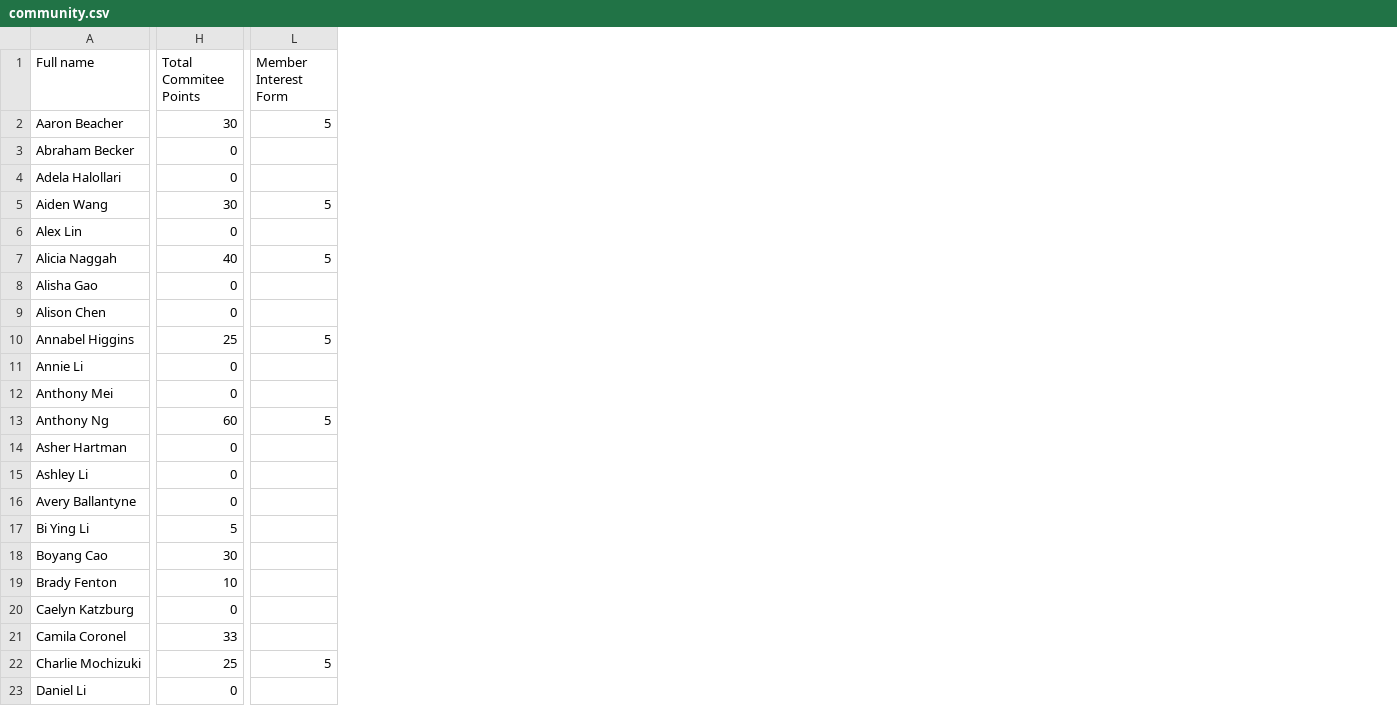
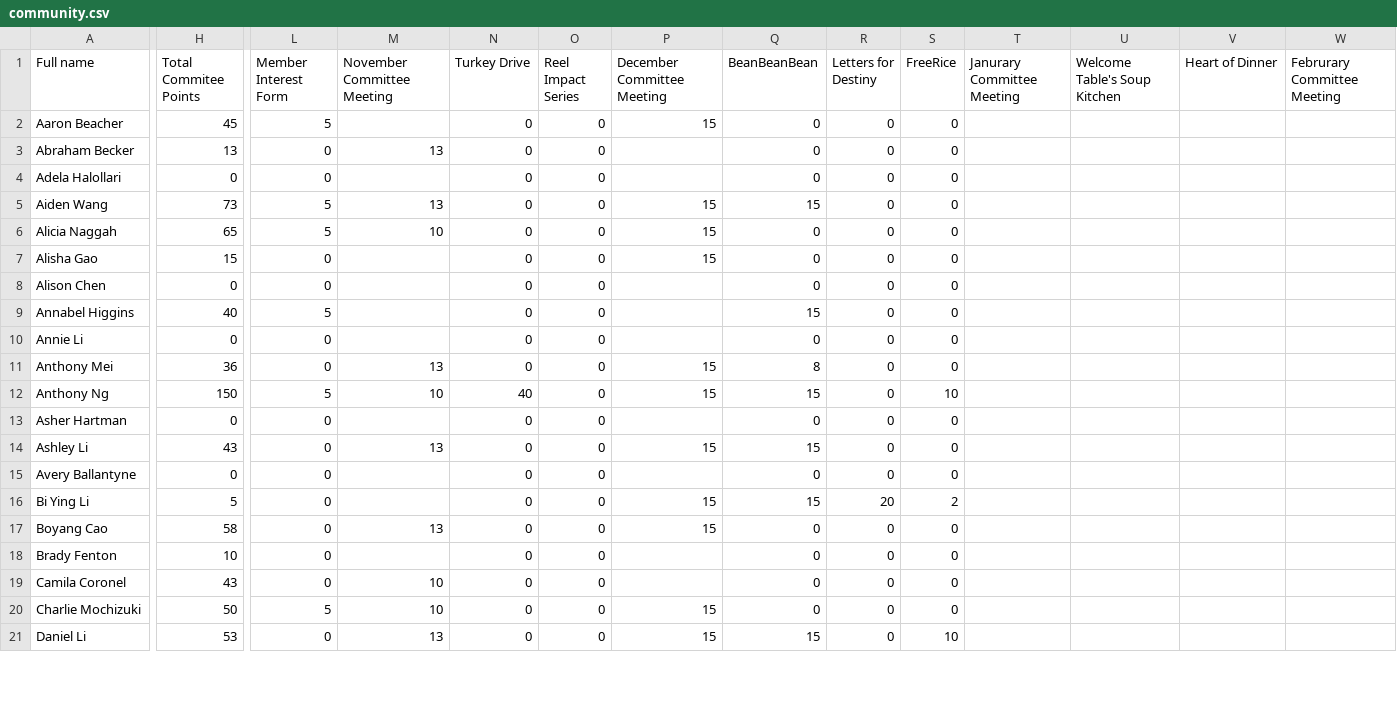
Before and after one commit to BTHS-NHS-Secretaries/bthsnhs.org, a CSV file: community.csv, drawn as a sheet; only a part is shown, gaps mark what is left out; removed rows and columns are numbered as before the commit, all else as after; rows hold the shown columns only; the diff covers the shown part only; the diff names each change by its address in the sheet, - before the commit and + after, or states it on an @@ line.

Commit message:
update to committee points

```diff
--- a/community.csv
+++ b/community.csv
+column M (November Committee Meeting), rows 3-21: 13 |  | 13 | 10 |  |  |  |  | 13 | 10 |  | 13 |  |  | 13 |  | 10 | 10 | 13
+column N (Turkey Drive), rows 2-21: 0 | 0 | 0 | 0 | 0 | 0 | 0 | 0 | 0 | 0 | 40 | 0 | 0 | 0 | 0 | 0 | 0 | 0 | 0 | 0
+column O (Reel Impact Series), rows 2-21: all 0
+column P (December Committee Meeting), rows 2-21: 15 |  |  | 15 | 15 | 15 |  |  |  | 15 | 15 |  | 15 |  | 15 | 15 |  |  | 15 | 15
+column Q (BeanBeanBean), rows 2-21: 0 | 0 | 0 | 15 | 0 | 0 | 0 | 15 | 0 | 8 | 15 | 0 | 15 | 0 | 15 | 0 | 0 | 0 | 0 | 15
+column R (Letters for Destiny), rows 2-21: 0 | 0 | 0 | 0 | 0 | 0 | 0 | 0 | 0 | 0 | 0 | 0 | 0 | 0 | 20 | 0 | 0 | 0 | 0 | 0
+column S (FreeRice), rows 2-21: 0 | 0 | 0 | 0 | 0 | 0 | 0 | 0 | 0 | 0 | 10 | 0 | 0 | 0 | 2 | 0 | 0 | 0 | 0 | 10
+column T (Janurary Committee Meeting), empty
+column U (Welcome Table's Soup Kitchen), empty
+column V (Heart of Dinner), empty
+column W (Februrary Committee Meeting), empty
-H2 (Total Commitee Points): 30
+H2 (Total Commitee Points): 45
-H3 (Total Commitee Points): 0
+H3 (Total Commitee Points): 13
-L3:L4 (Member Interest Form): (empty)
+L3:L4 (Member Interest Form): 0
-H5 (Total Commitee Points): 30
+H5 (Total Commitee Points): 73
-row 6: Alex Lin | 0
-H6 (Total Commitee Points): 40
+H6 (Total Commitee Points): 65
-H7 (Total Commitee Points): 0
+H7 (Total Commitee Points): 15
-L7:L8 (Member Interest Form): (empty)
+L7:L8 (Member Interest Form): 0
-H9 (Total Commitee Points): 25
+H9 (Total Commitee Points): 40
-L10:L11 (Member Interest Form): (empty)
+L10:L11 (Member Interest Form): 0
-H11 (Total Commitee Points): 0
+H11 (Total Commitee Points): 36
-H12 (Total Commitee Points): 60
+H12 (Total Commitee Points): 150
-L13:L18 (Member Interest Form): (empty)
+L13:L18 (Member Interest Form): 0
-H14 (Total Commitee Points): 0
+H14 (Total Commitee Points): 43
-H17 (Total Commitee Points): 30
+H17 (Total Commitee Points): 58
-row 20: Caelyn Katzburg | 0
-H19 (Total Commitee Points): 33
+H19 (Total Commitee Points): 43
-L19 (Member Interest Form): (empty)
+L19 (Member Interest Form): 0
-H20 (Total Commitee Points): 25
+H20 (Total Commitee Points): 50
-H21 (Total Commitee Points): 0
+H21 (Total Commitee Points): 53
-L21 (Member Interest Form): (empty)
+L21 (Member Interest Form): 0
```
Also changed, not shown: 1 added row and 95 edited cells elsewhere in this file, college.csv, mentoring.csv, 9 other files.
